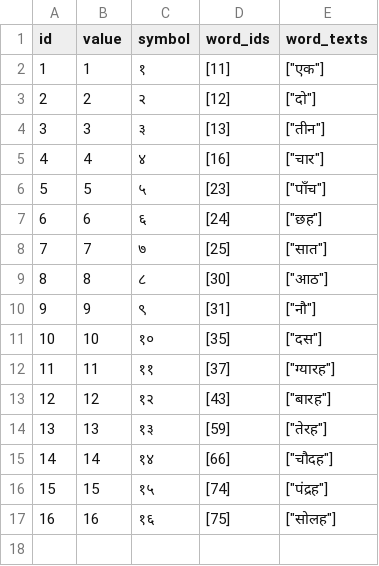
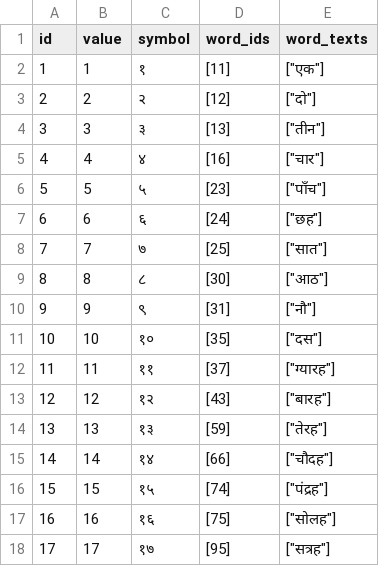
Before and after one commit to elimu-ai/webapp, a CSV file: src/main/resources/db/content_TEST/hin/numbers.csv, drawn as a sheet.

```diff
--- a/src/main/resources/db/content_TEST/hin/numbers.csv
+++ b/src/main/resources/db/content_TEST/hin/numbers.csv
@@ -17 +17,2 @@ id,value,symbol,word_ids,word_texts
 16,16,१६,[75],"[""सोलह""]"
+17,17,१७,[95],"[""सत्रह""]"
```
Also changed, not shown: src/main/resources/db/content_TEST/hin/allophones.csv, src/main/resources/db/content_TEST/hin/emojis.csv, 4 other files.
